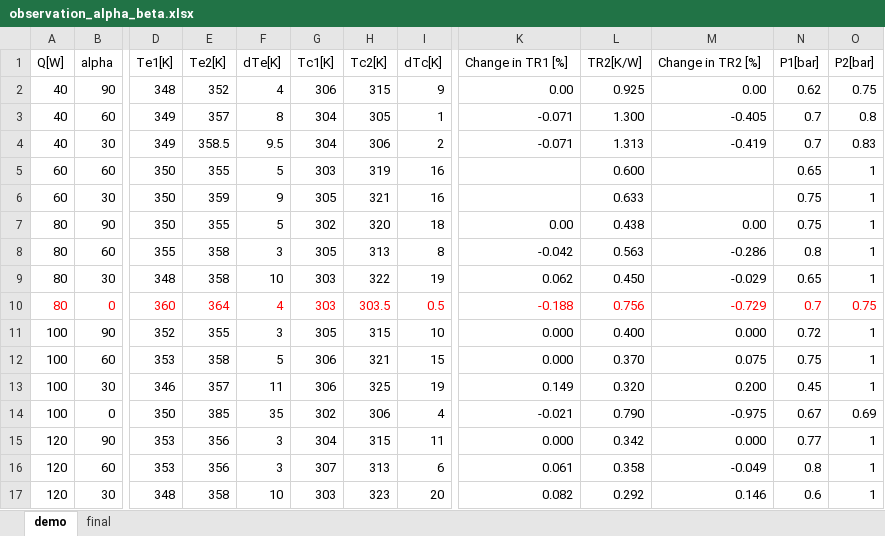
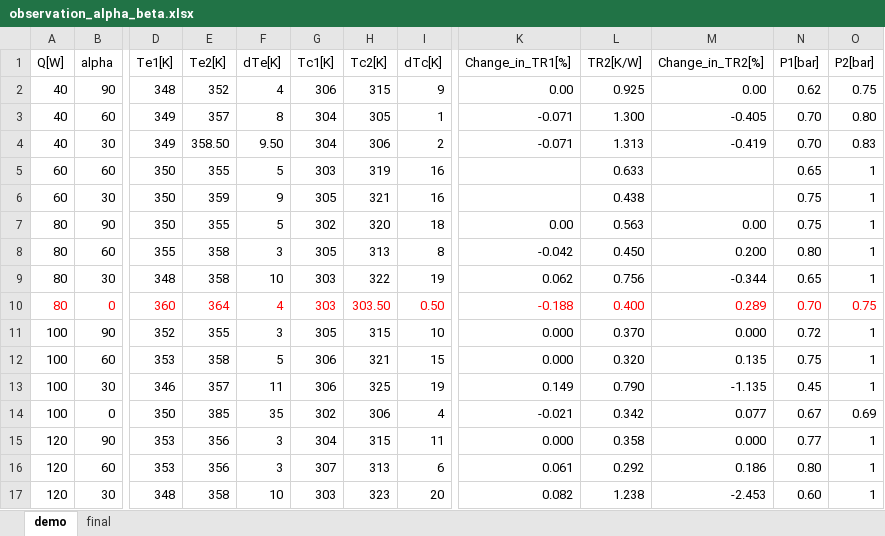
Before and after one commit to kamleshparmar17/Advanced_PulseHeatPipe_krp, an Excel workbook: data/observation_alpha_beta.xlsx, sheet demo, drawn as a sheet; only a part is shown, gaps mark what is left out; values as stored, in another font and other column widths than the file's, no borders; the diff covers the shown part only; the diff names each change by its address in the sheet, - before the commit and + after, or states it on an @@ line.

```diff
--- a/data/observation_alpha_beta.xlsx (sheet demo)
+++ b/data/observation_alpha_beta.xlsx (sheet demo)
-K1: Change in TR1 [%]
+K1: Change_in_TR1[%]
-M1: Change in TR2 [%]
+M1: Change_in_TR2[%]
-N3:N4 (P1[bar]): 0.7
+N3:N4 (P1[bar]): 0.70
-O3 (P2[bar]): 0.8
+O3 (P2[bar]): 0.80
-E4 (Te2[K]): 358.5
+E4 (Te2[K]): 358.50
-F4 (dTe[K]): 9.5
+F4 (dTe[K]): 9.50
-L5 (TR2[K/W]): 0.600
+L5 (TR2[K/W]): 0.633
-L6 (TR2[K/W]): 0.633
+L6 (TR2[K/W]): 0.438
-L7 (TR2[K/W]): 0.438
+L7 (TR2[K/W]): 0.563
-L8 (TR2[K/W]): 0.563
+L8 (TR2[K/W]): 0.450
-M8 (Change_in_TR2[%]): -0.286
+M8 (Change_in_TR2[%]): 0.200
-N8 (P1[bar]): 0.8
+N8 (P1[bar]): 0.80
-L9 (TR2[K/W]): 0.450
+L9 (TR2[K/W]): 0.756
-M9 (Change_in_TR2[%]): -0.029
+M9 (Change_in_TR2[%]): -0.344
-H10 (Tc2[K]): 303.5
+H10 (Tc2[K]): 303.50
-I10 (dTc[K]): 0.5
+I10 (dTc[K]): 0.50
-L10 (TR2[K/W]): 0.756
+L10 (TR2[K/W]): 0.400
-M10 (Change_in_TR2[%]): -0.729
+M10 (Change_in_TR2[%]): 0.289
-N10 (P1[bar]): 0.7
+N10 (P1[bar]): 0.70
-L11 (TR2[K/W]): 0.400
+L11 (TR2[K/W]): 0.370
-L12 (TR2[K/W]): 0.370
+L12 (TR2[K/W]): 0.320
-M12 (Change_in_TR2[%]): 0.075
+M12 (Change_in_TR2[%]): 0.135
-L13 (TR2[K/W]): 0.320
+L13 (TR2[K/W]): 0.790
-M13 (Change_in_TR2[%]): 0.200
+M13 (Change_in_TR2[%]): -1.135
-L14 (TR2[K/W]): 0.790
+L14 (TR2[K/W]): 0.342
-M14 (Change_in_TR2[%]): -0.975
+M14 (Change_in_TR2[%]): 0.077
-L15 (TR2[K/W]): 0.342
+L15 (TR2[K/W]): 0.358
-L16 (TR2[K/W]): 0.358
+L16 (TR2[K/W]): 0.292
-M16 (Change_in_TR2[%]): -0.049
+M16 (Change_in_TR2[%]): 0.186
-N16 (P1[bar]): 0.8
+N16 (P1[bar]): 0.80
-L17 (TR2[K/W]): 0.292
+L17 (TR2[K/W]): 1.238
-M17 (Change_in_TR2[%]): 0.146
+M17 (Change_in_TR2[%]): -2.453
-N17 (P1[bar]): 0.6
+N17 (P1[bar]): 0.60
```
Also changed, not shown: 19 edited cells elsewhere in this sheet, sheet final, 5 other files.
